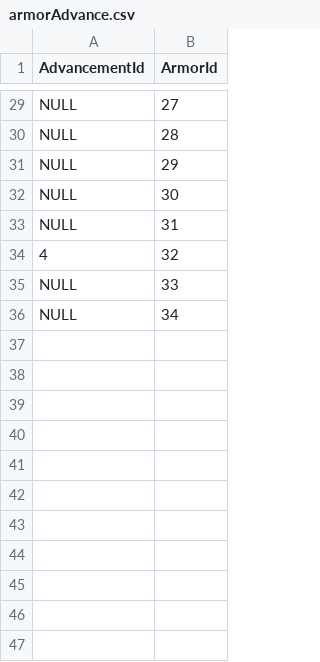
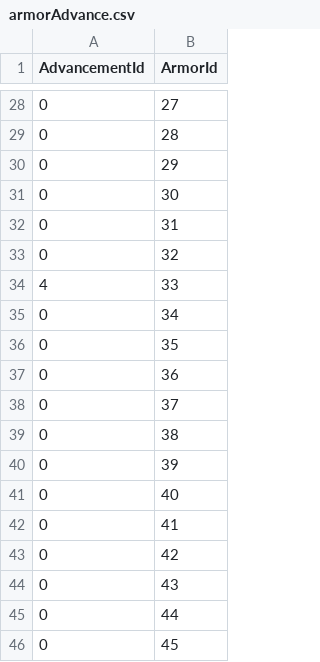
Before and after one commit to suspenceb/TerrariaCraftingRepo, a CSV file: milestone_5/DataScrapping/Armor/armorAdvance.csv, drawn as a sheet; only a part is shown, gaps mark what is left out; addresses are those after the commit; the diff covers the shown part only; the diff names each change by its address in the sheet, - before the commit and + after, or states it on an @@ line.

```diff
--- a/milestone_5/DataScrapping/Armor/armorAdvance.csv
+++ b/milestone_5/DataScrapping/Armor/armorAdvance.csv
-A28:A32 (AdvancementId): NULL
+A28:A32 (AdvancementId): 0
-A33 (AdvancementId): 4
+A33 (AdvancementId): 0
-A34 (AdvancementId): NULL
+A34 (AdvancementId): 4
-A35 (AdvancementId): NULL
+A35 (AdvancementId): 0
+row 36: 0 | 35
+row 37: 0 | 36
+row 38: 0 | 37
+row 39: 0 | 38
+row 40: 0 | 39
+row 41: 0 | 40
+row 42: 0 | 41
+row 43: 0 | 42
+row 44: 0 | 43
+row 45: 0 | 44
+row 46: 0 | 45
```
Also changed, not shown: 60 added rows, 1 removed row and 26 edited cells elsewhere in this file, milestone_5/DataScrapping/Armor/armor.csv, milestone_5/DataScrapping/Items/items.csv, 6 other files.
